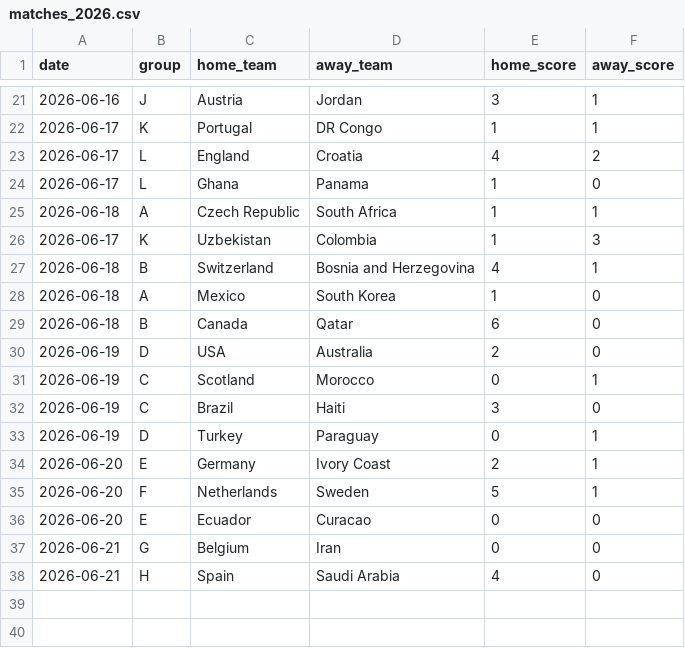
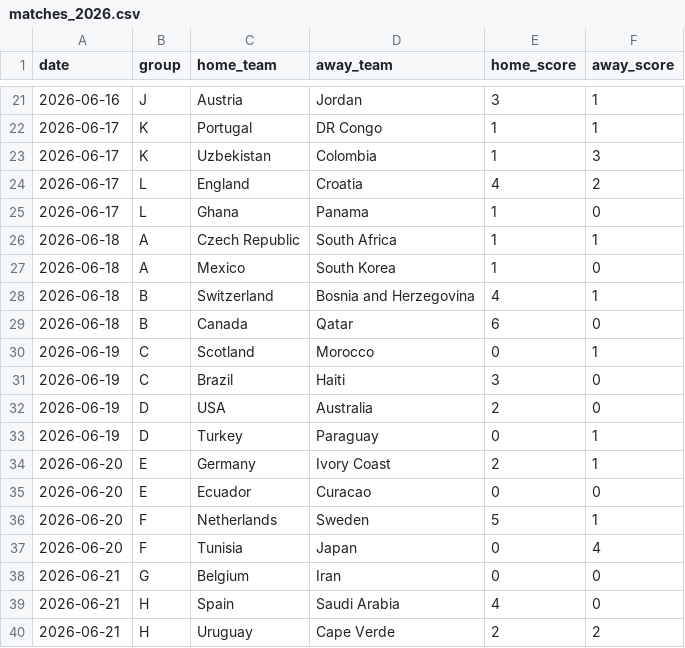
Before and after one commit to huangjialing0010/worldcup-2026-predict, a CSV file: data/raw/matches_2026.csv, drawn as a sheet; only a part is shown, gaps mark what is left out.

```diff
--- a/data/raw/matches_2026.csv
+++ b/data/raw/matches_2026.csv
@@ -22,2 +22,3 @@
 2026-06-17,K,Portugal,DR Congo,1,1
+2026-06-17,K,Uzbekistan,Colombia,1,3
 2026-06-17,L,England,Croatia,4,2
@@ -25,14 +26,15 @@
 2026-06-18,A,Czech Republic,South Africa,1,1
-2026-06-17,K,Uzbekistan,Colombia,1,3
+2026-06-18,A,Mexico,South Korea,1,0
 2026-06-18,B,Switzerland,Bosnia and Herzegovina,4,1
-2026-06-18,A,Mexico,South Korea,1,0
 2026-06-18,B,Canada,Qatar,6,0
-2026-06-19,D,USA,Australia,2,0
 2026-06-19,C,Scotland,Morocco,0,1
 2026-06-19,C,Brazil,Haiti,3,0
+2026-06-19,D,USA,Australia,2,0
 2026-06-19,D,Turkey,Paraguay,0,1
 2026-06-20,E,Germany,Ivory Coast,2,1
+2026-06-20,E,Ecuador,Curacao,0,0
 2026-06-20,F,Netherlands,Sweden,5,1
-2026-06-20,E,Ecuador,Curacao,0,0
+2026-06-20,F,Tunisia,Japan,0,4
 2026-06-21,G,Belgium,Iran,0,0
 2026-06-21,H,Spain,Saudi Arabia,4,0
+2026-06-21,H,Uruguay,Cape Verde,2,2
```
Also changed, not shown: output/daily/2026-06-22.csv, output/predictions_with_context.csv, 1 other file.
